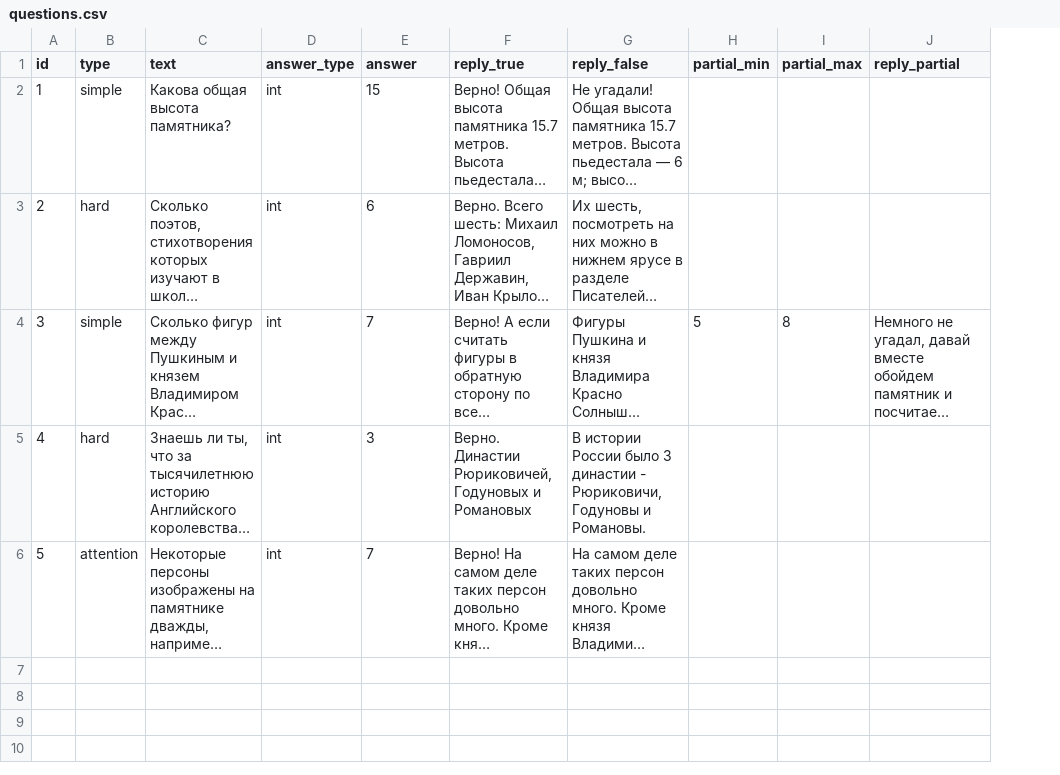
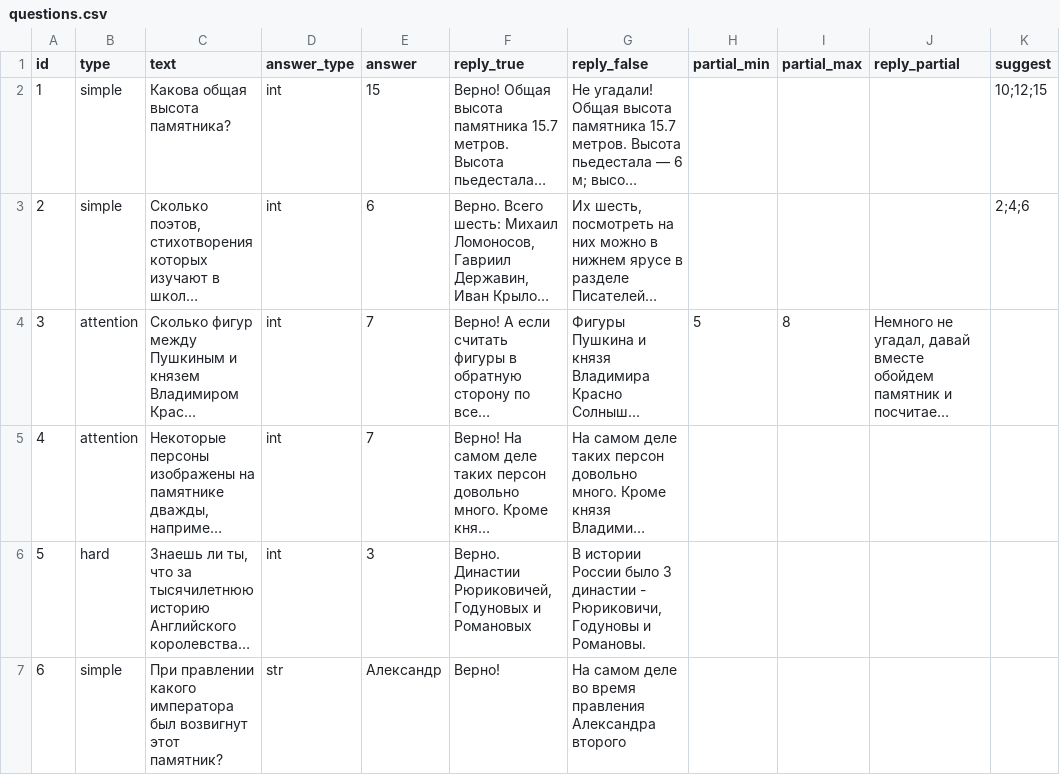
Before and after one commit to kontur-1c/AliceGuide, a CSV file: guide/questions.csv, drawn as a sheet; long unchanged cells end in …; addresses are those after the commit; the diff names each change by its address in the sheet, - before the commit and + after, or states it on an @@ line.

```diff
--- a/guide/questions.csv
+++ b/guide/questions.csv
+column K (suggest), rows 2-3: 10;12;15 | 2;4;6
-B3 (type): hard
+B3 (type): simple
-B4 (type): simple
+B4 (type): attention
@@ row 6 moved to row 5: 4 @@
@@ column A (id) renumbered in row 6 @@
+row 7: 6 | simple | При правлении какого императора был возвигнут этот памятник? | str | Александр | Верно! | На самом деле во время правления Александра второго
```
Also changed, not shown: 3 other files.
